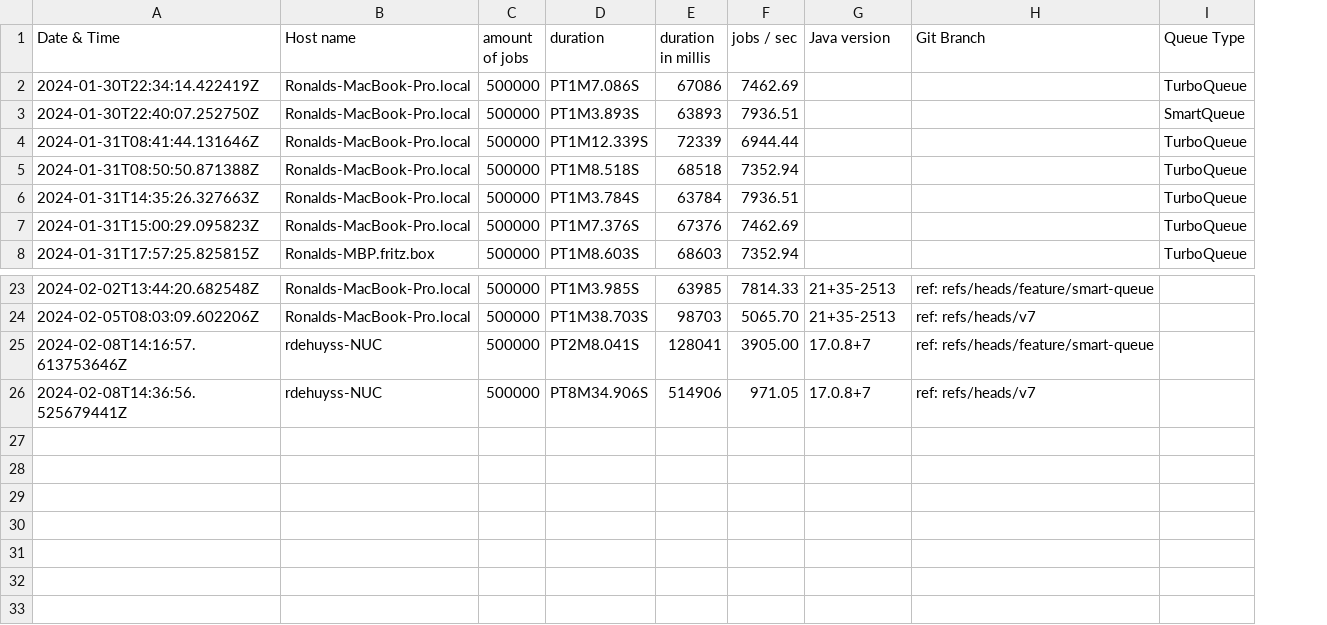
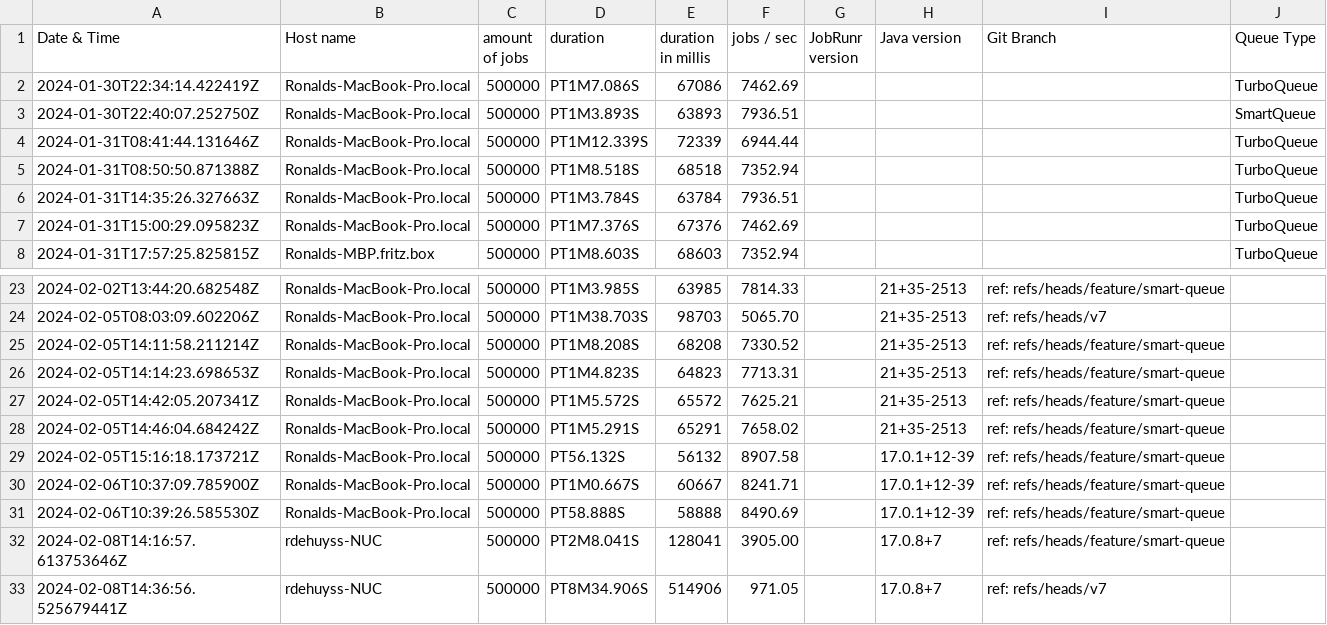
Before and after one commit to jobrunr/jobrunr-performance-test, a CSV file: logbook.csv, drawn as a sheet; only a part is shown, gaps mark what is left out; the diff names each change by its address in the sheet, - before the commit and + after, or states it on an @@ line.

```diff
--- a/logbook.csv
+++ b/logbook.csv
+column G (JobRunr version), empty
+row 25: 2024-02-05T14:11:58.211214Z | Ronalds-MacBook-Pro.local | 500000 | PT1M8.208S | 68208 | 7330.52 |  | 21+35-2513 | ref: refs/heads/feature/smart-queue
+row 26: 2024-02-05T14:14:23.698653Z | Ronalds-MacBook-Pro.local | 500000 | PT1M4.823S | 64823 | 7713.31 |  | 21+35-2513 | ref: refs/heads/feature/smart-queue
+row 27: 2024-02-05T14:42:05.207341Z | Ronalds-MacBook-Pro.local | 500000 | PT1M5.572S | 65572 | 7625.21 |  | 21+35-2513 | ref: refs/heads/feature/smart-queue
+row 28: 2024-02-05T14:46:04.684242Z | Ronalds-MacBook-Pro.local | 500000 | PT1M5.291S | 65291 | 7658.02 |  | 21+35-2513 | ref: refs/heads/feature/smart-queue
+row 29: 2024-02-05T15:16:18.173721Z | Ronalds-MacBook-Pro.local | 500000 | PT56.132S | 56132 | 8907.58 |  | 17.0.1+12-39 | ref: refs/heads/feature/smart-queue
+row 30: 2024-02-06T10:37:09.785900Z | Ronalds-MacBook-Pro.local | 500000 | PT1M0.667S | 60667 | 8241.71 |  | 17.0.1+12-39 | ref: refs/heads/feature/smart-queue
+row 31: 2024-02-06T10:39:26.585530Z | Ronalds-MacBook-Pro.local | 500000 | PT58.888S | 58888 | 8490.69 |  | 17.0.1+12-39 | ref: refs/heads/feature/smart-queue
```
Also changed, not shown: 2 other files.
